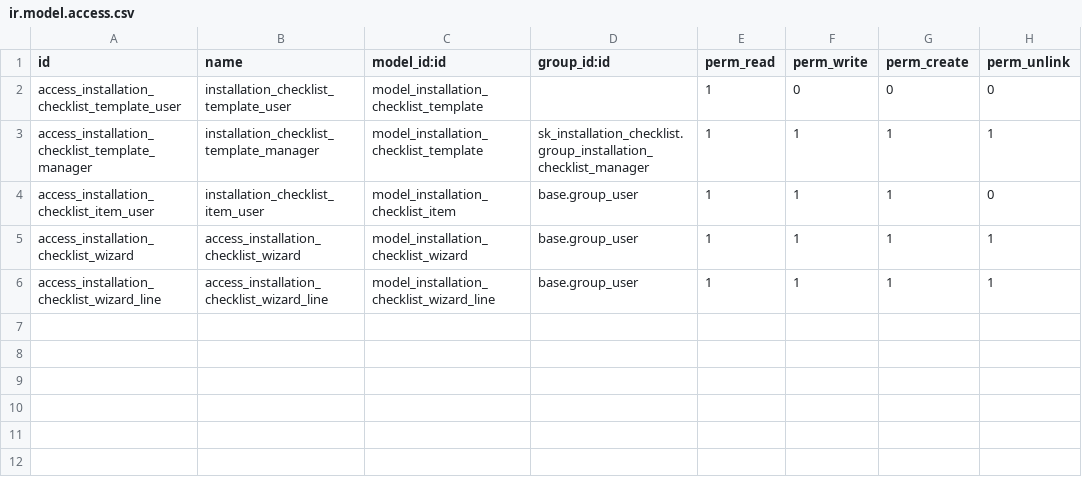
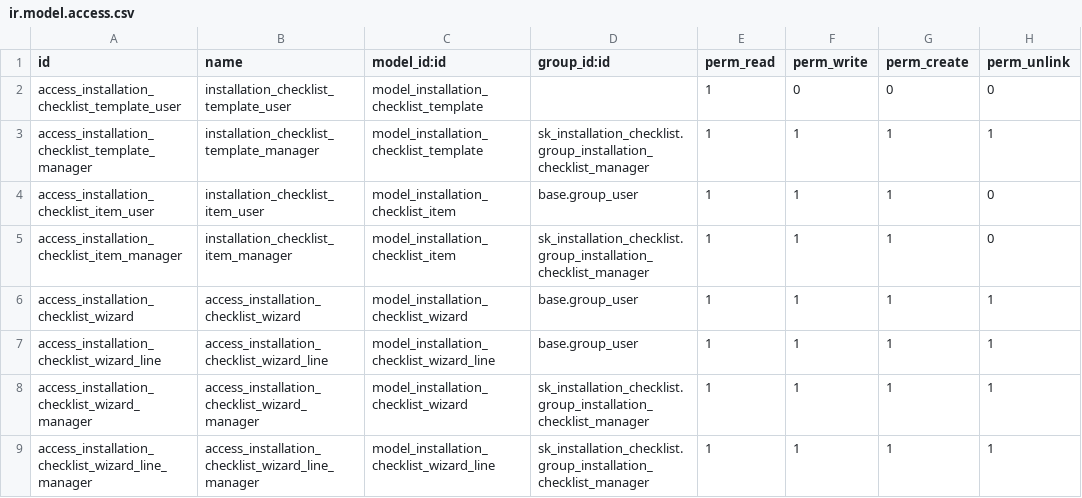
Before and after one commit to tawasta/project, a CSV file: sk_installation_checklist/security/ir.model.access.csv, drawn as a sheet.

Commit message:
[IMP] - run pre commit all files

```diff
--- a/sk_installation_checklist/security/ir.model.access.csv
+++ b/sk_installation_checklist/security/ir.model.access.csv
@@ -4,3 +4,6 @@ access_installation_checklist_template_manager,installation_checklist_template_m
 access_installation_checklist_item_user,installation_checklist_item_user,model_installation_checklist_item,base.group_user,1,1,1,0
+access_installation_checklist_item_manager,installation_checklist_item_manager,model_installation_checklist_item,sk_installation_checklist.group_installation_checklist_manager,1,1,1,0
 access_installation_checklist_wizard,access_installation_checklist_wizard,model_installation_checklist_wizard,base.group_user,1,1,1,1
 access_installation_checklist_wizard_line,access_installation_checklist_wizard_line,model_installation_checklist_wizard_line,base.group_user,1,1,1,1
+access_installation_checklist_wizard_manager,access_installation_checklist_wizard_manager,model_installation_checklist_wizard,sk_installation_checklist.group_installation_checklist_manager,1,1,1,1
+access_installation_checklist_wizard_line_manager,access_installation_checklist_wizard_line_manager,model_installation_checklist_wizard_line,sk_installation_checklist.group_installation_checklist_manager,1,1,1,1
```
